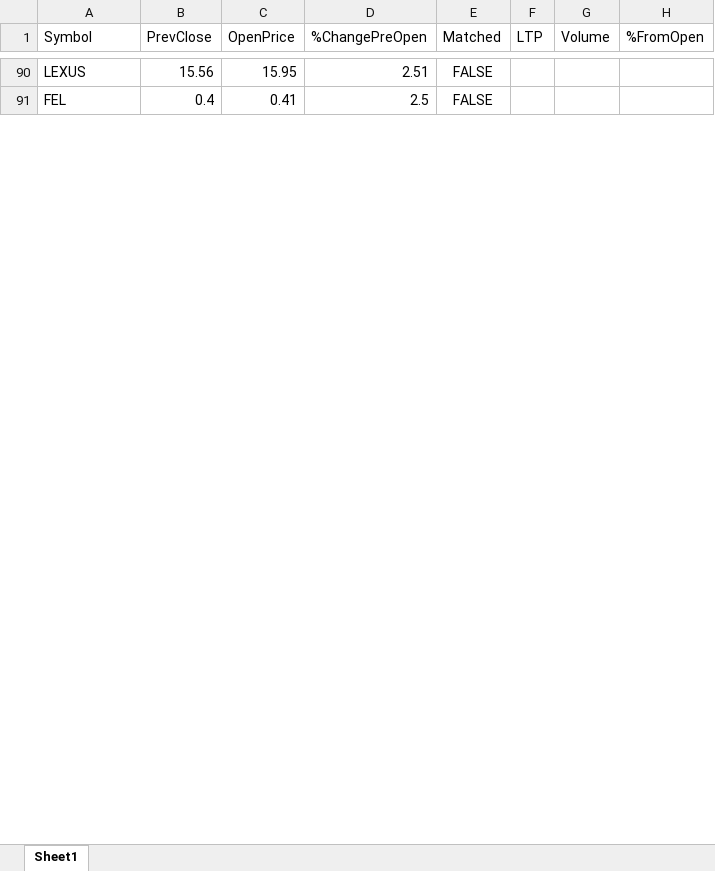
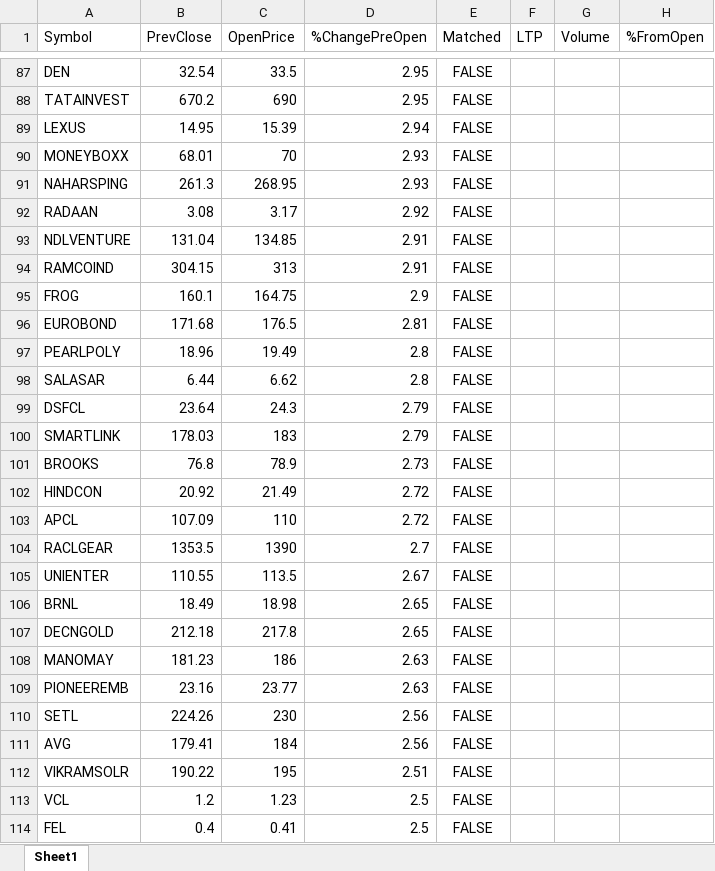
Before and after one commit to npparmar28/momentum-pwa, an Excel workbook: data/trending_momentum_stocks.xlsx, sheet Sheet1, drawn as a sheet; only a part is shown, gaps mark what is left out; values as stored, in another font and other column widths than the file's, no borders; addresses are those after the commit; the diff covers the shown part only; the diff names each change by its address in the sheet, - before the commit and + after, or states it on an @@ line.

```diff
--- a/data/trending_momentum_stocks.xlsx (sheet Sheet1)
+++ b/data/trending_momentum_stocks.xlsx (sheet Sheet1)
+row 87: DEN | 32.54 | 33.5 | 2.95 | FALSE
+row 88: TATAINVEST | 670.2 | 690 | 2.95 | FALSE
-B89 (PrevClose): 15.56
+B89 (PrevClose): 14.95
-C89 (OpenPrice): 15.95
+C89 (OpenPrice): 15.39
-D89 (%ChangePreOpen): 2.51
+D89 (%ChangePreOpen): 2.94
+row 90: MONEYBOXX | 68.01 | 70 | 2.93 | FALSE
+row 91: NAHARSPING | 261.3 | 268.95 | 2.93 | FALSE
+row 92: RADAAN | 3.08 | 3.17 | 2.92 | FALSE
+row 93: NDLVENTURE | 131.04 | 134.85 | 2.91 | FALSE
+row 94: RAMCOIND | 304.15 | 313 | 2.91 | FALSE
+row 95: FROG | 160.1 | 164.75 | 2.9 | FALSE
+row 96: EUROBOND | 171.68 | 176.5 | 2.81 | FALSE
+row 97: PEARLPOLY | 18.96 | 19.49 | 2.8 | FALSE
+row 98: SALASAR | 6.44 | 6.62 | 2.8 | FALSE
+row 99: DSFCL | 23.64 | 24.3 | 2.79 | FALSE
+row 100: SMARTLINK | 178.03 | 183 | 2.79 | FALSE
+row 101: BROOKS | 76.8 | 78.9 | 2.73 | FALSE
+row 102: HINDCON | 20.92 | 21.49 | 2.72 | FALSE
+row 103: APCL | 107.09 | 110 | 2.72 | FALSE
+row 104: RACLGEAR | 1353.5 | 1390 | 2.7 | FALSE
+row 105: UNIENTER | 110.55 | 113.5 | 2.67 | FALSE
+row 106: BRNL | 18.49 | 18.98 | 2.65 | FALSE
+row 107: DECNGOLD | 212.18 | 217.8 | 2.65 | FALSE
+row 108: MANOMAY | 181.23 | 186 | 2.63 | FALSE
+row 109: PIONEEREMB | 23.16 | 23.77 | 2.63 | FALSE
+row 110: SETL | 224.26 | 230 | 2.56 | FALSE
+row 111: AVG | 179.41 | 184 | 2.56 | FALSE
+row 112: VIKRAMSOLR | 190.22 | 195 | 2.51 | FALSE
+row 113: VCL | 1.2 | 1.23 | 2.5 | FALSE
```
Also changed, not shown: other rows of this sheet, 1 other file.
